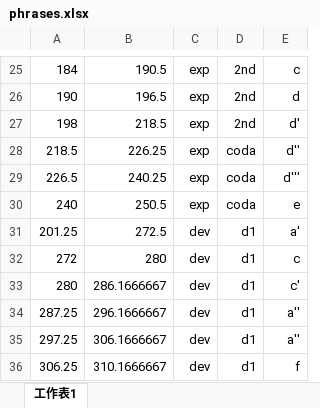
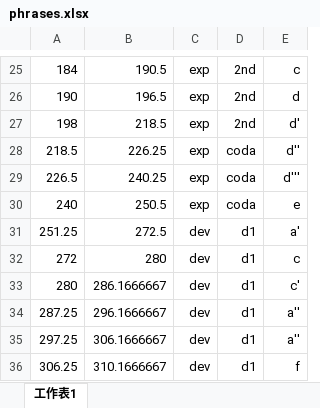
Before and after one commit to Tsung-Ping/functional-harmony, an Excel workbook: BPS_FH_Dataset/10/phrases.xlsx, sheet 工作表1, drawn as a sheet; only a part is shown, gaps mark what is left out; values as stored, in another font and other column widths than the file's, no borders; the diff names each change by its address in the sheet, - before the commit and + after, or states it on an @@ line.

```diff
--- a/BPS_FH_Dataset/10/phrases.xlsx (sheet 工作表1)
+++ b/BPS_FH_Dataset/10/phrases.xlsx (sheet 工作表1)
-A31: 201.25
+A31: 251.25
```
Also changed, not shown: BPS_FH_Dataset/13/phrases.xlsx, BPS_FH_Dataset/17/phrases.xlsx, 5 other files.
